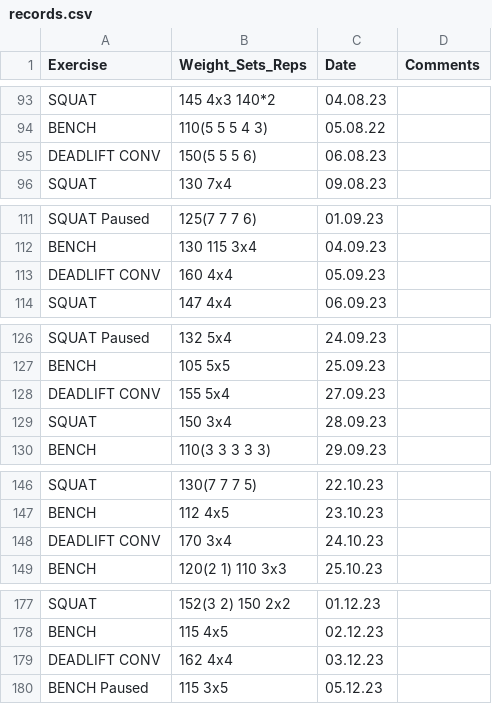
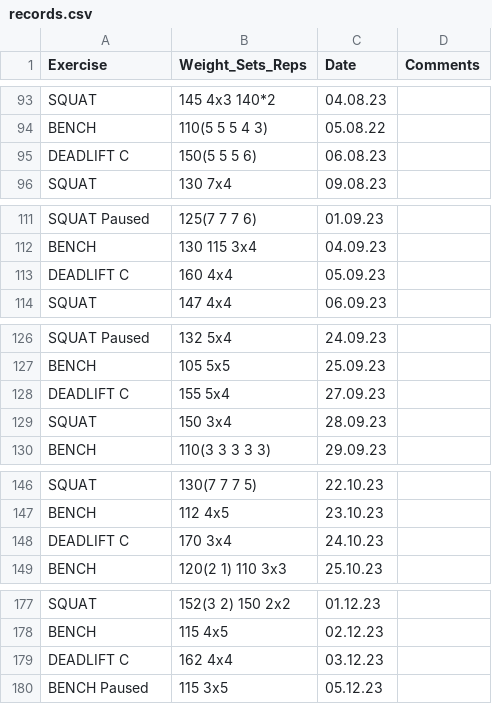
Before and after one commit to PythonHackerr/Gym-Progress-Tracker, a CSV file: records.csv, drawn as a sheet; only a part is shown, gaps mark what is left out; the diff covers the shown part only.

```diff
--- a/records.csv
+++ b/records.csv
@@ -94,3 +94,3 @@ SQUAT,145 4x3 140*2,04.08.23
 BENCH,110(5 5 5 4 3),05.08.22
-DEADLIFT CONV,150(5 5 5 6),06.08.23
+DEADLIFT C,150(5 5 5 6),06.08.23
 SQUAT,130 7x4,09.08.23
@@ -112,3 +112,3 @@ SQUAT Paused,125(7 7 7 6),01.09.23
 BENCH,130 115 3x4,04.09.23
-DEADLIFT CONV,160 4x4,05.09.23
+DEADLIFT C,160 4x4,05.09.23
 SQUAT,147 4x4,06.09.23
@@ -127,3 +127,3 @@ SQUAT Paused,132 5x4,24.09.23
 BENCH,105 5x5,25.09.23
-DEADLIFT CONV,155 5x4,27.09.23
+DEADLIFT C,155 5x4,27.09.23
 SQUAT,150 3x4,28.09.23
@@ -147,3 +147,3 @@ SQUAT,130(7 7 7 5),22.10.23
 BENCH,112 4x5,23.10.23
-DEADLIFT CONV,170 3x4,24.10.23
+DEADLIFT C,170 3x4,24.10.23
 BENCH,120(2 1) 110 3x3,25.10.23
@@ -178,3 +178,3 @@ SQUAT,152(3 2) 150 2x2,01.12.23
 BENCH,115 4x5,02.12.23
-DEADLIFT CONV,162 4x4,03.12.23
+DEADLIFT C,162 4x4,03.12.23
 BENCH Paused,115 3x5,05.12.23
```
Also changed, not shown: 3 added rows and 7 edited cells elsewhere in this file.
